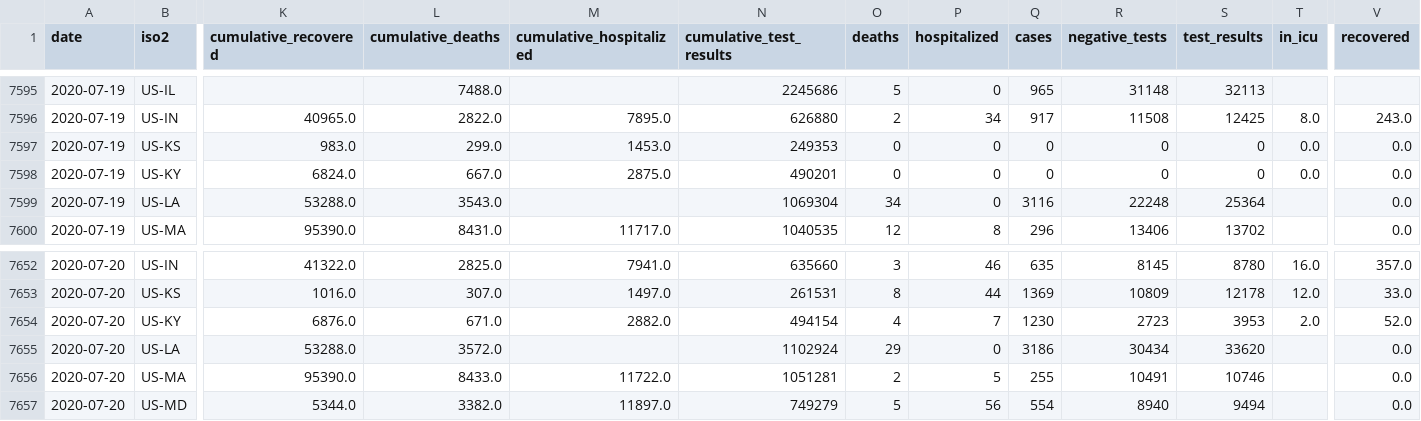
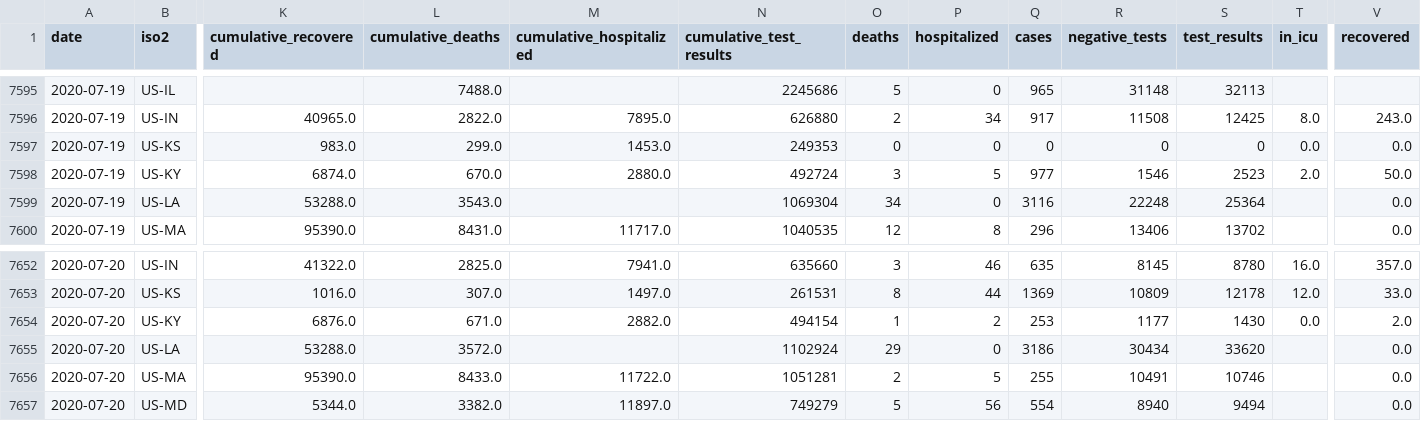
Before and after one commit to kmatarese/glide-covid-19, a CSV file: glide_covid_19/data/covidtracking_states_daily.csv, drawn as a sheet; only a part is shown, gaps mark what is left out; removed rows and columns are numbered as before the commit, all else as after; rows hold the shown columns only; the diff names each change by its address in the sheet, - before the commit and + after, or states it on an @@ line.

```diff
--- a/glide_covid_19/data/covidtracking_states_daily.csv
+++ b/glide_covid_19/data/covidtracking_states_daily.csv
-row 7598: 2020-07-19 | US-KY | 6824.0 | 667.0 | 2875.0 | 490201 | 0 | 0 | 0 | 0 | 0 | 0.0 | 0.0
+row 7598: 2020-07-19 | US-KY | 6874.0 | 670.0 | 2880.0 | 492724 | 3 | 5 | 977 | 1546 | 2523 | 2.0 | 50.0
-O7654 (deaths): 4
+O7654 (deaths): 1
-P7654 (hospitalized): 7
+P7654 (hospitalized): 2
-Q7654 (cases): 1230
+Q7654 (cases): 253
-R7654 (negative_tests): 2723
+R7654 (negative_tests): 1177
-S7654 (test_results): 3953
+S7654 (test_results): 1430
-T7654 (in_icu): 2.0
+T7654 (in_icu): 0.0
-V7654 (recovered): 52.0
+V7654 (recovered): 2.0
```
Also changed, not shown: 3 other files.
